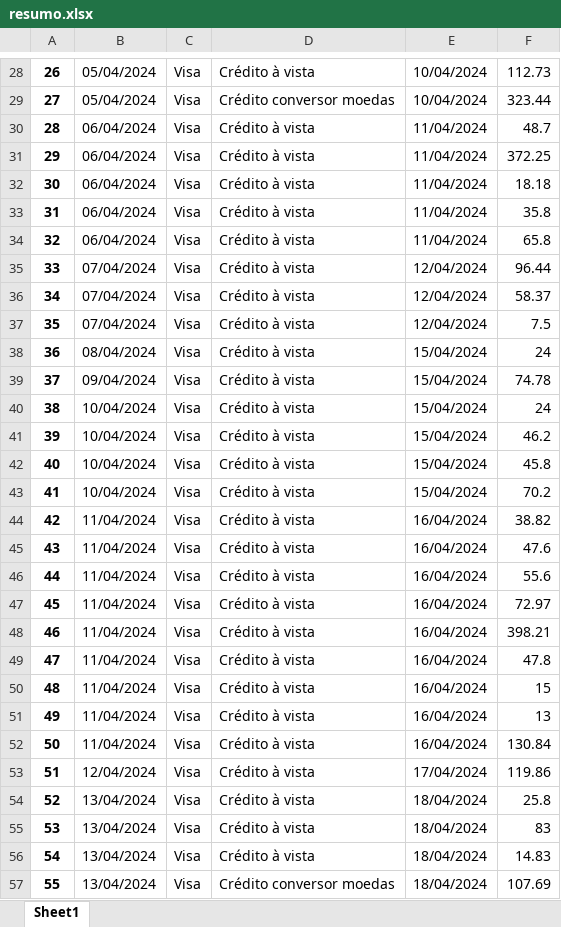
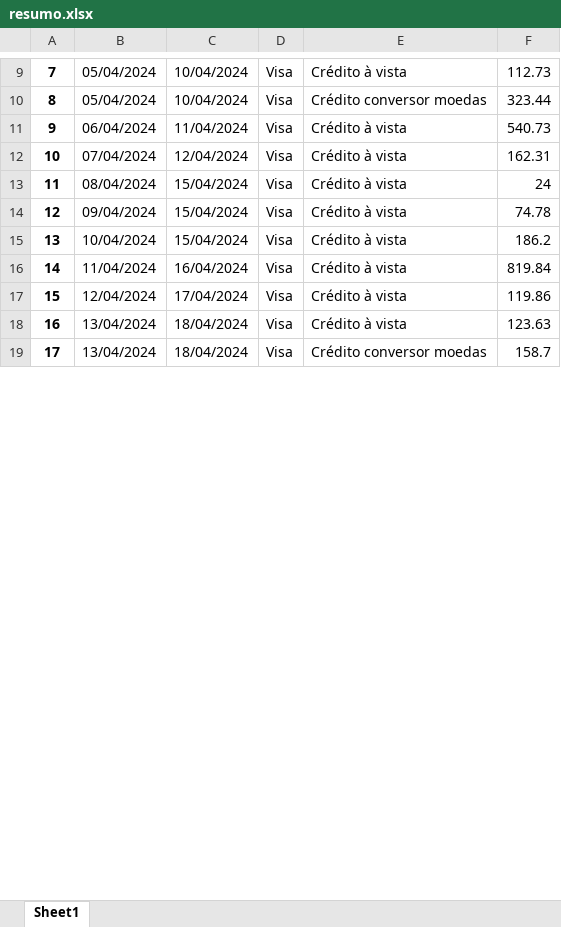
Before and after one commit to jgfpedra/projeto-padaria-fiscal, an Excel workbook: resumo.xlsx, sheet Sheet1, drawn as a sheet; only a part is shown, gaps mark what is left out; values as stored, in another font and other column widths than the file's, no borders; removed rows and columns are numbered as before the commit, all else as after; the diff covers the shown part only; the diff names each change by its address in the sheet, - before the commit and + after, or states it on an @@ line.

```diff
--- a/resumo.xlsx (sheet Sheet1)
+++ b/resumo.xlsx (sheet Sheet1)
+column C, rows 9-19: 10/04/2024 | 10/04/2024 | 11/04/2024 | 12/04/2024 | 15/04/2024 | 15/04/2024 | 15/04/2024 | 16/04/2024 | 17/04/2024 | 18/04/2024 | 18/04/2024
-column E, rows 28-30: 10/04/2024 | 10/04/2024 | 11/04/2024; row 35: 12/04/2024; rows 38-40: all 15/04/2024; row 44: 16/04/2024; rows 53-54: 17/04/2024 | 18/04/2024; row 57: 18/04/2024
@@ column A renumbered from row 3 down @@
-F11: 48.7
+F11: 540.73
-row 31: 29 | 06/04/2024 | Visa | Crédito à vista | 11/04/2024 | 372.25
-row 32: 30 | 06/04/2024 | Visa | Crédito à vista | 11/04/2024 | 18.18
-row 33: 31 | 06/04/2024 | Visa | Crédito à vista | 11/04/2024 | 35.8
-row 34: 32 | 06/04/2024 | Visa | Crédito à vista | 11/04/2024 | 65.8
-F12: 96.44
+F12: 162.31
-row 36: 34 | 07/04/2024 | Visa | Crédito à vista | 12/04/2024 | 58.37
-row 37: 35 | 07/04/2024 | Visa | Crédito à vista | 12/04/2024 | 7.5
-F15: 24
+F15: 186.2
-row 41: 39 | 10/04/2024 | Visa | Crédito à vista | 15/04/2024 | 46.2
-row 42: 40 | 10/04/2024 | Visa | Crédito à vista | 15/04/2024 | 45.8
-row 43: 41 | 10/04/2024 | Visa | Crédito à vista | 15/04/2024 | 70.2
-F16: 38.82
+F16: 819.84
-row 45: 43 | 11/04/2024 | Visa | Crédito à vista | 16/04/2024 | 47.6
-row 46: 44 | 11/04/2024 | Visa | Crédito à vista | 16/04/2024 | 55.6
-row 47: 45 | 11/04/2024 | Visa | Crédito à vista | 16/04/2024 | 72.97
-row 48: 46 | 11/04/2024 | Visa | Crédito à vista | 16/04/2024 | 398.21
-row 49: 47 | 11/04/2024 | Visa | Crédito à vista | 16/04/2024 | 47.8
-row 50: 48 | 11/04/2024 | Visa | Crédito à vista | 16/04/2024 | 15
-row 51: 49 | 11/04/2024 | Visa | Crédito à vista | 16/04/2024 | 13
-row 52: 50 | 11/04/2024 | Visa | Crédito à vista | 16/04/2024 | 130.84
-F18: 25.8
+F18: 123.63
-row 55: 53 | 13/04/2024 | Visa | Crédito à vista | 18/04/2024 | 83
-row 56: 54 | 13/04/2024 | Visa | Crédito à vista | 18/04/2024 | 14.83
-F19: 107.69
+F19: 158.7
```
Also changed, not shown: 39 removed rows, 1 moved row and 18 edited cells elsewhere in this sheet, 5 other files.
